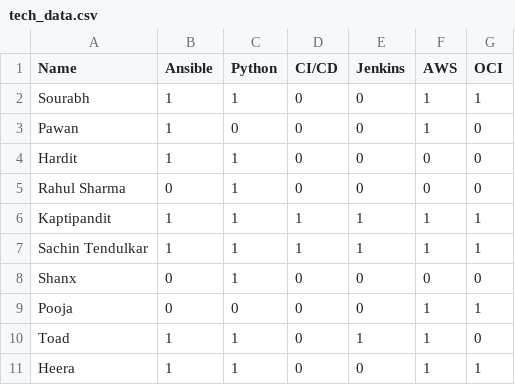
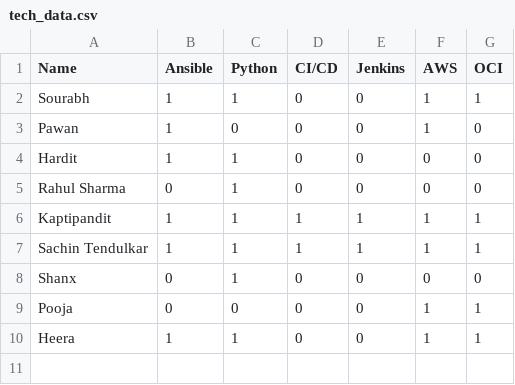
Before and after one commit to sbhushan36/dash_project, a CSV file: tech_data.csv, drawn as a sheet.

Commit message:
Adding new files

```diff
--- a/tech_data.csv
+++ b/tech_data.csv
@@ -9,3 +9,2 @@ Shanx,0,1,0,0,0,0
 Pooja,0,0,0,0,1,1
-Toad,1,1,0,1,1,0
 Heera,1,1,0,0,1,1
```
